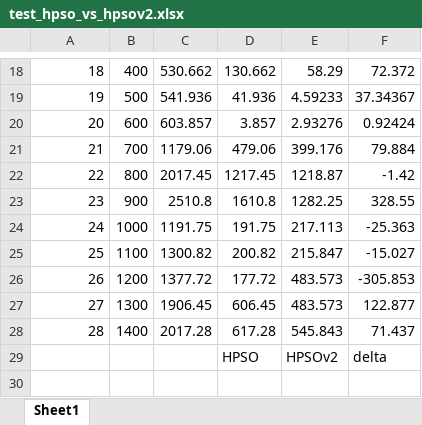
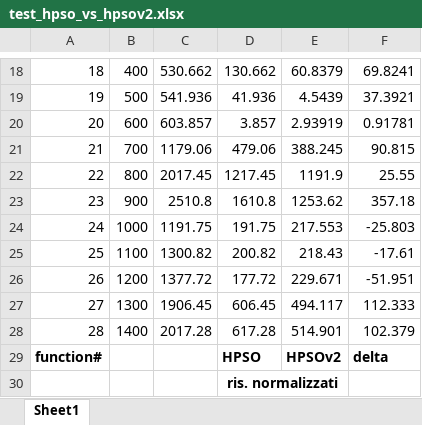
Before and after one commit to qui3n/hybrid_PSO, an Excel workbook: test_hpso_vs_hpsov2.xlsx, sheet Sheet1, drawn as a sheet; only a part is shown, gaps mark what is left out; values as stored, in another font and other column widths than the file's, no borders; conditional formats not drawn; the diff covers the shown part only; the diff names each change by its address in the sheet, - before the commit and + after, or states it on an @@ line.

```diff
--- a/test_hpso_vs_hpsov2.xlsx (sheet Sheet1)
+++ b/test_hpso_vs_hpsov2.xlsx (sheet Sheet1)
-E18: 58.29
+E18: 60.8379
-F18: 72.372
+F18: 69.8241
-E19: 4.59233
+E19: 4.5439
-F19: 37.34367
+F19: 37.3921
-E20: 2.93276
+E20: 2.93919
-F20: 0.92424
+F20: 0.91781
-E21: 399.176
+E21: 388.245
-F21: 79.884
+F21: 90.815
-E22: 1218.87
+E22: 1191.9
-F22: -1.42
+F22: 25.55
-E23: 1282.25
+E23: 1253.62
-F23: 328.55
+F23: 357.18
-E24: 217.113
+E24: 217.553
-F24: -25.363
+F24: -25.803
-E25: 215.847
+E25: 218.43
-F25: -15.027
+F25: -17.61
-E26: 483.573
+E26: 229.671
-F26: -305.853
+F26: -51.951
-E27: 483.573
+E27: 494.117
-F27: 122.877
+F27: 112.333
-E28: 545.843
+E28: 514.901
-F28: 71.437
+F28: 102.379
@@ column A renumbered in row 29 @@
-D29:F29 bold: off
+D29:F29 bold: on
+row 30:  |  |  | ris. normalizzati
```
Also changed, not shown: 31 edited cells elsewhere in this sheet.
